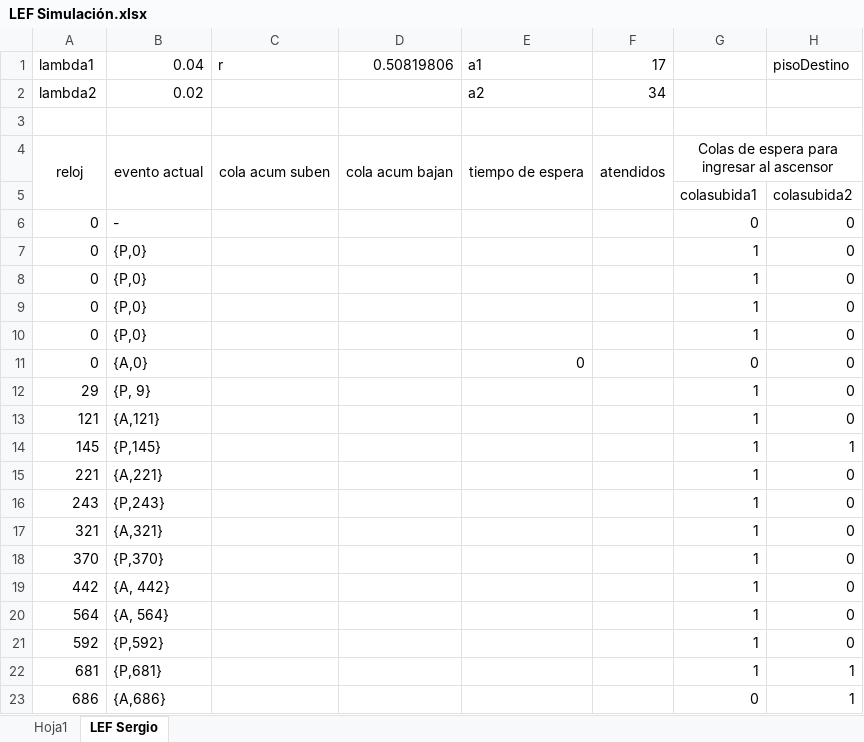
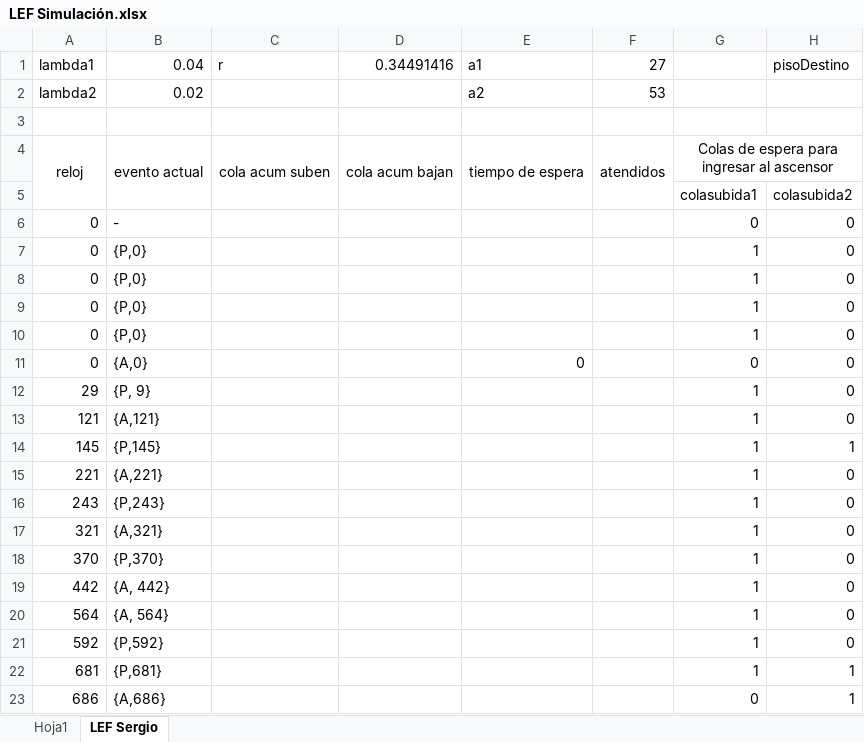
Before and after one commit to sergiorosx/SimulacionAscensor, an Excel workbook: LEF Simulación.xlsx, sheet LEF Sergio, drawn as a sheet; only a part is shown; values as stored, in another font and other column widths than the file's, no borders; the diff names each change by its address in the sheet, - before the commit and + after, or states it on an @@ line.

Commit message:
Cambios...

```diff
--- a/LEF Simulación.xlsx (sheet LEF Sergio)
+++ b/LEF Simulación.xlsx (sheet LEF Sergio)
-D1: 0.50819806
+D1: 0.34491416
-F1: 17
+F1: 27
-F2: 34
+F2: 53
```
